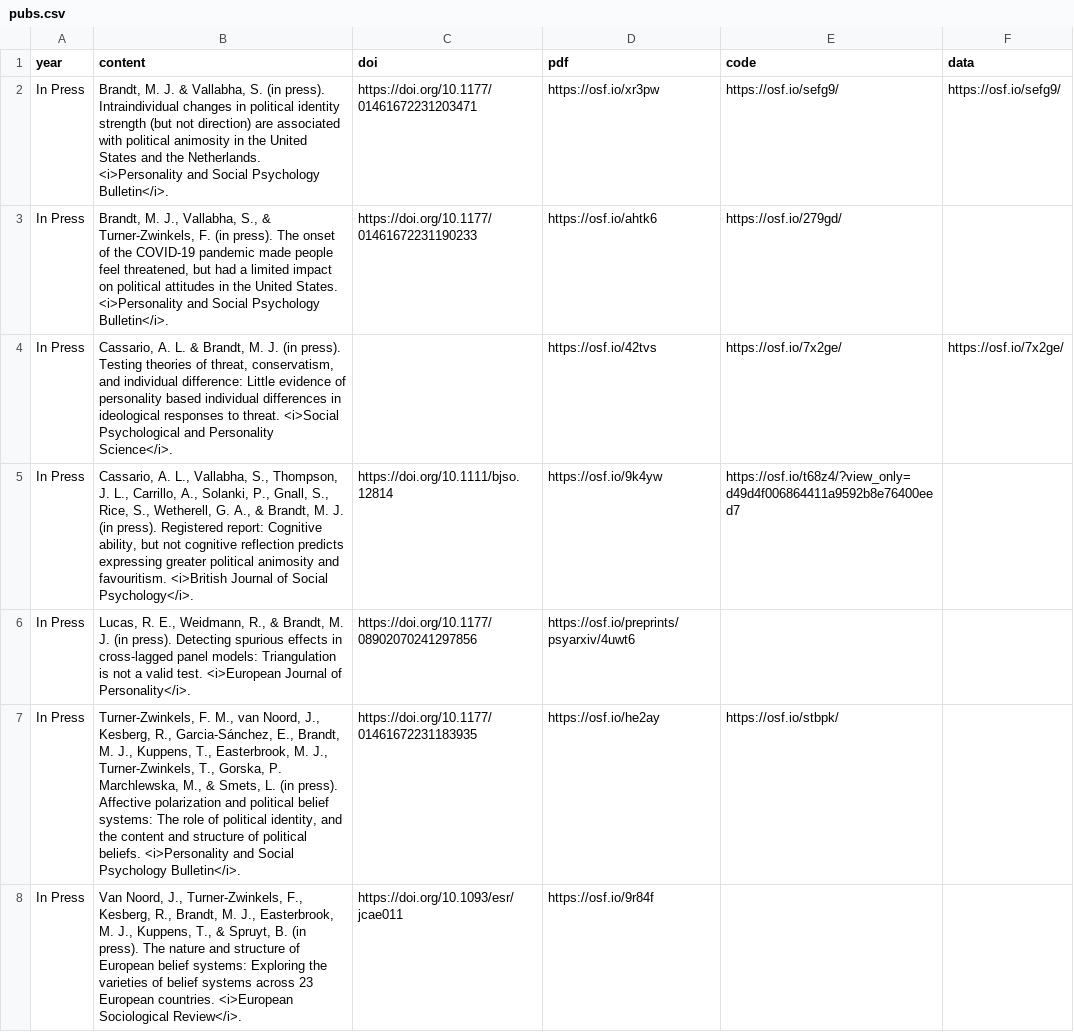
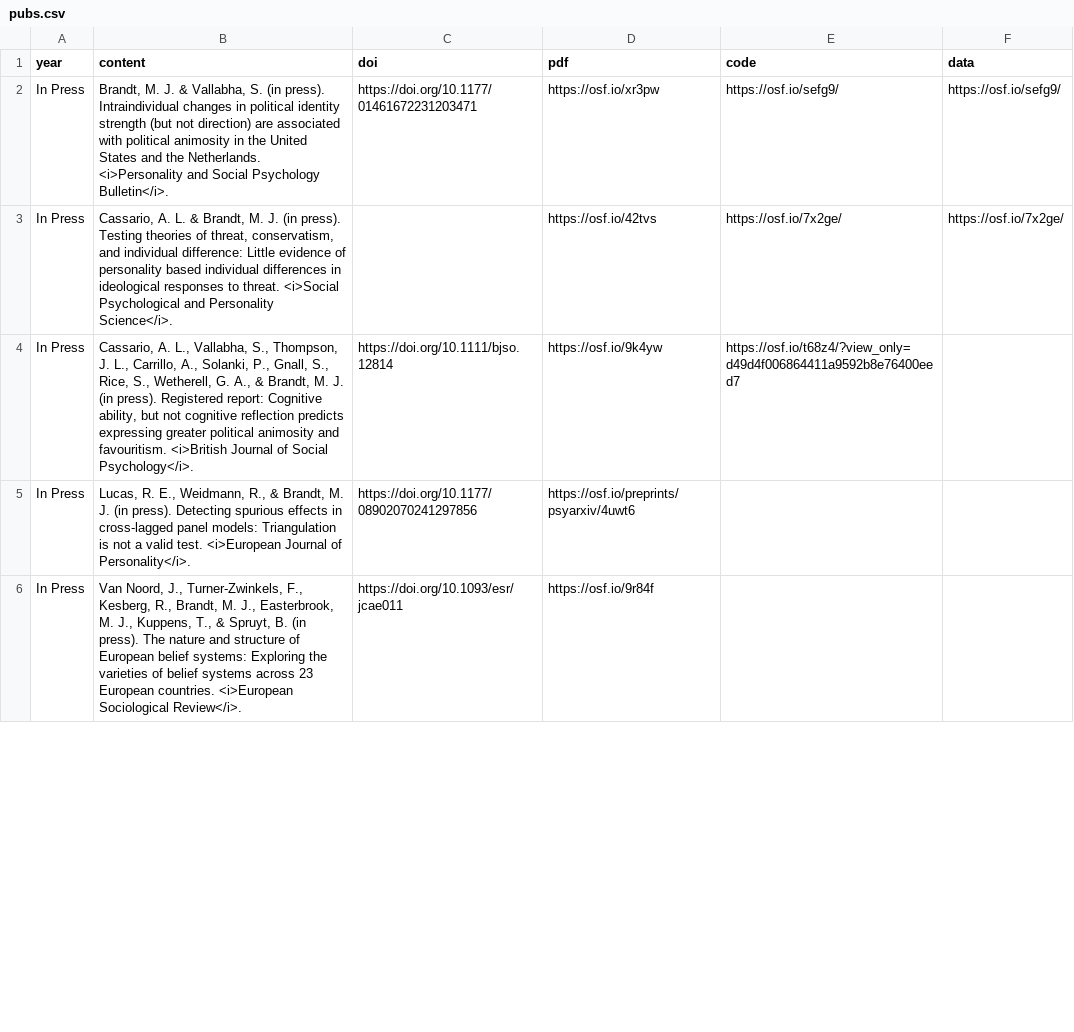
Before and after one commit to mjbsp/tbslab, a CSV file: static/data/pubs.csv, drawn as a sheet; only a part is shown; removed rows and columns are numbered as before the commit, all else as after; the diff covers the shown part only; the diff names each change by its address in the sheet, - before the commit and + after, or states it on an @@ line.

```diff
--- a/static/data/pubs.csv
+++ b/static/data/pubs.csv
-row 3: In Press | Brandt, M. J., Vallabha, S., & Turner-Zwinkels, F. (in press). The onset of the COVID-19 pandemic made people feel threatened, but had a limited impact on political attitudes in the United States. <i>Personality and Social Psychology Bulletin</i>. | https://doi.org/10.1177/01461672231190233 | https://osf.io/ahtk6 | https://osf.io/279gd/
-row 7: In Press | Turner-Zwinkels, F. M., van Noord, J., Kesberg, R., Garcia-Sánchez, E., Brandt, M. J., Kuppens, T., Easterbrook, M. J., Turner-Zwinkels, T., Gorska, P. Marchlewska, M., & Smets, L. (in press). Affective polarization and political belief systems: The role of political identity, and the content and structure of political beliefs. <i>Personality and Social Psychology Bulletin</i>. | https://doi.org/10.1177/01461672231183935 | https://osf.io/he2ay | https://osf.io/stbpk/
```
Also changed, not shown: 2 added rows elsewhere in this file, 4 other files.
